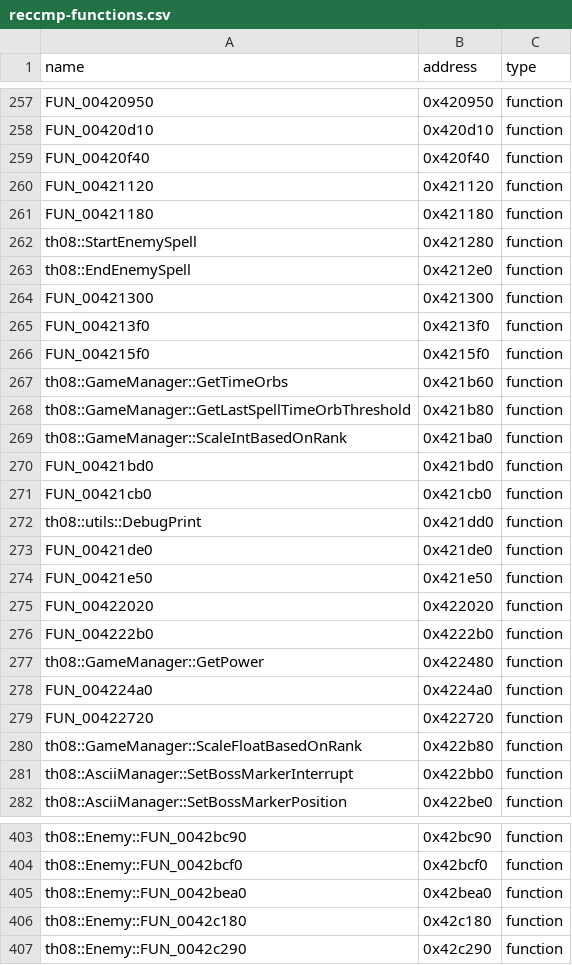
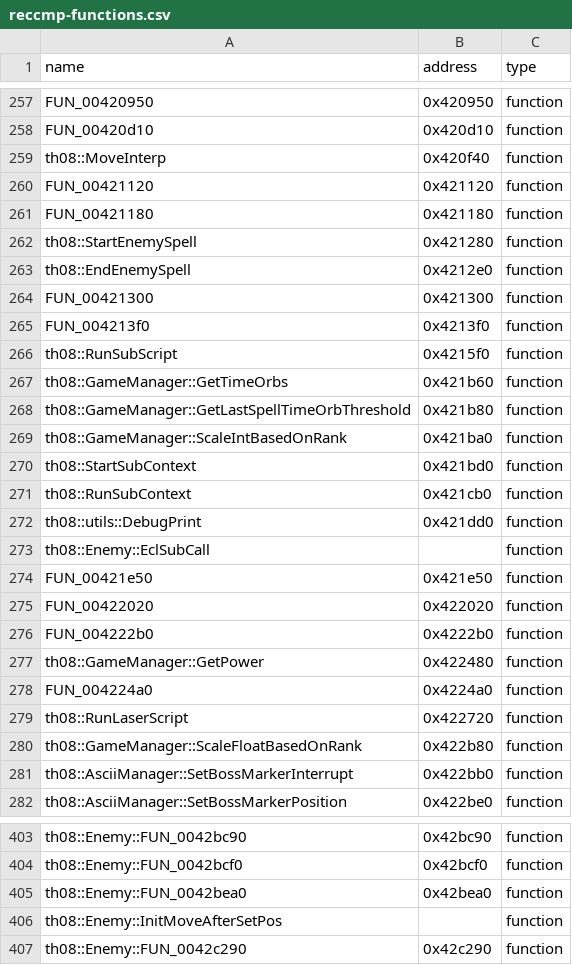
Before and after one commit to Patchouli-CN/th08_dec, a CSV file: config/reccmp-functions.csv, drawn as a sheet; only a part is shown, gaps mark what is left out; removed rows and columns are numbered as before the commit, all else as after; the diff names each change by its address in the sheet, - before the commit and + after, or states it on an @@ line.

Commit message:
语义化: Enemy 字段名 (moveVec/movePos/shotSlots/flags 等) + 子脚本方法名 (RunSubScript/StartSubContext/EclSubCall 等) + ECL 魔法常量枚举 + flags 位分配表

```diff
--- a/config/reccmp-functions.csv
+++ b/config/reccmp-functions.csv
-A259 (name): FUN_00420f40
+A259 (name): th08::MoveInterp
-A266 (name): FUN_004215f0
+A266 (name): th08::RunSubScript
-A270 (name): FUN_00421bd0
+A270 (name): th08::StartSubContext
-A271 (name): FUN_00421cb0
+A271 (name): th08::RunSubContext
-row 273: FUN_00421de0 | 0x421de0 | function
+row 273: th08::Enemy::EclSubCall |  | function
-A279 (name): FUN_00422720
+A279 (name): th08::RunLaserScript
-row 406: th08::Enemy::FUN_0042c180 | 0x42c180 | function
+row 406: th08::Enemy::InitMoveAfterSetPos |  | function
```
Also changed, not shown: 3 other files.
